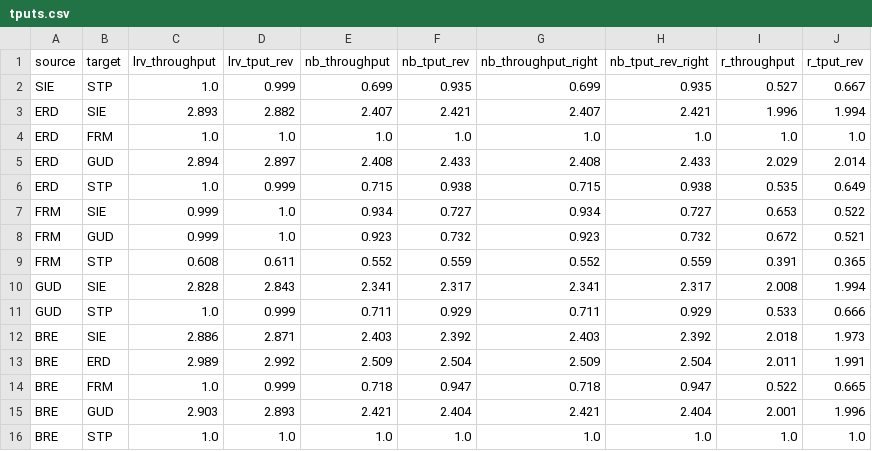
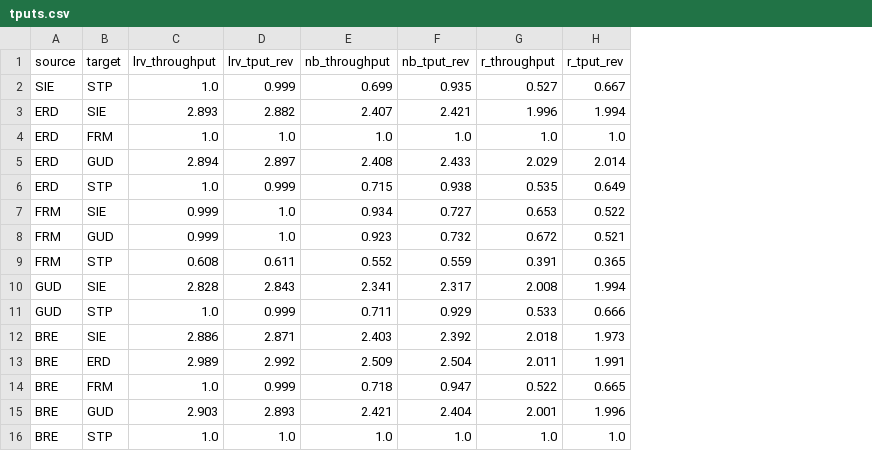
Before and after one commit to LUMII-Syslab/random-walk-key-relaying, a CSV file: data/secoqc/tputs.csv, drawn as a sheet; the diff names each change by its address in the sheet, - before the commit and + after, or states it on an @@ line.

```diff
--- a/data/secoqc/tputs.csv
+++ b/data/secoqc/tputs.csv
-column G (nb_throughput_right), rows 2-16: 0.699 | 2.407 | 1.0 | 2.408 | 0.715 | 0.934 | 0.923 | 0.552 | 2.341 | 0.711 | 2.403 | 2.509 | 0.718 | 2.421 | 1.0
-column H (nb_tput_rev_right), rows 2-16: 0.935 | 2.421 | 1.0 | 2.433 | 0.938 | 0.727 | 0.732 | 0.559 | 2.317 | 0.929 | 2.392 | 2.504 | 0.947 | 2.404 | 1.0
```
Also changed, not shown: data/nsfnet/pairs.csv, data/secoqc/pairs.csv, 2 other files.
